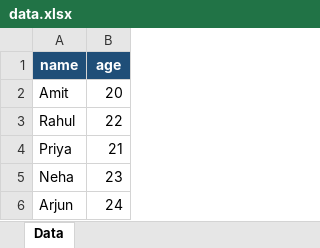
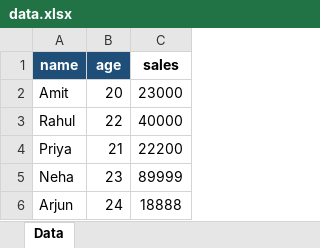
Before and after one commit to amitsinghbhadouriya/Data-science-learning, an Excel workbook: Pandas/data.xlsx, sheet Data, drawn as a sheet; values as stored, in another font and other column widths than the file's, no borders; the diff names each change by its address in the sheet, - before the commit and + after, or states it on an @@ line.

Commit message:
Update data excel file

```diff
--- a/Pandas/data.xlsx (sheet Data)
+++ b/Pandas/data.xlsx (sheet Data)
+column C (sales), rows 2-6: 23000 | 40000 | 22200 | 89999 | 18888
```
